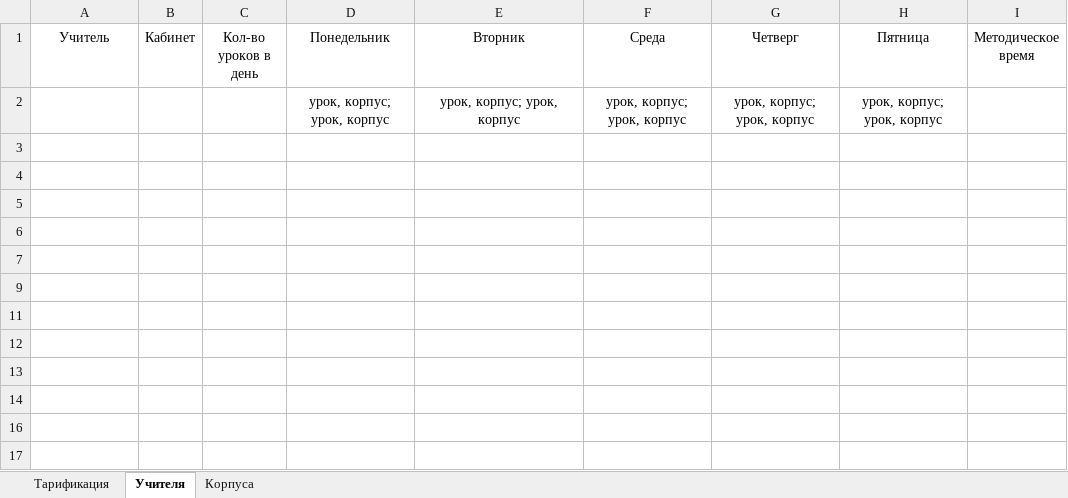
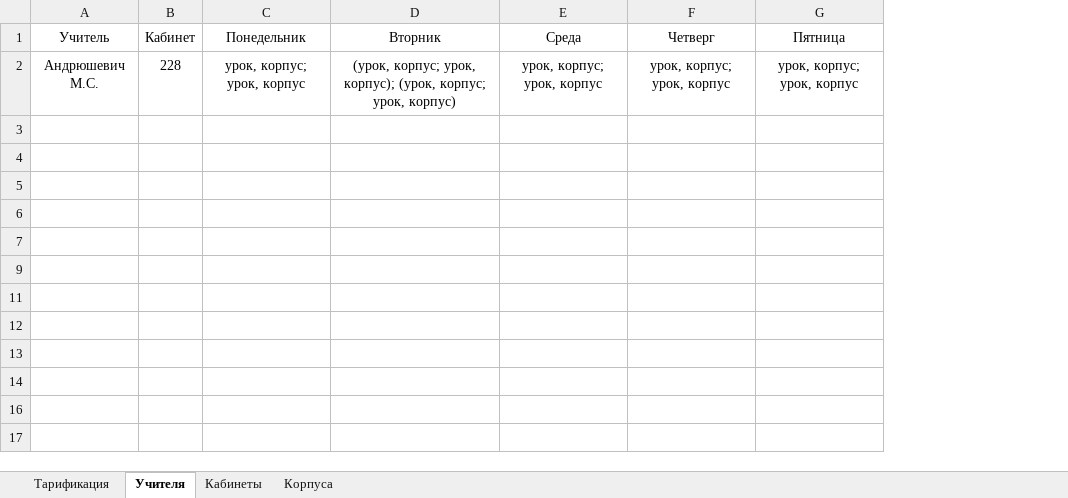
Before and after one commit to MatveyHD-29/SchedulePro, an Excel workbook: 5E22B510.xlsx, sheet Учителя, drawn as a sheet; only a part is shown; values as stored, in another font and other column widths than the file's, no borders; conditional formats not drawn; removed rows and columns are numbered as before the commit, all else as after; the diff names each change by its address in the sheet, - before the commit and + after, or states it on an @@ line.

```diff
--- a/5E22B510.xlsx (sheet Учителя)
+++ b/5E22B510.xlsx (sheet Учителя)
+sheet tab: Кабинеты
-column C (Кол-во уроков в день), empty
-column I (Методическое время), empty
-A2 (Учитель): (empty)
+A2 (Учитель): Андрюшевич М.С.
-B2 (Кабинет): (empty)
+B2 (Кабинет): 228
-D2 (Вторник): урок, корпус; урок, корпус
+D2 (Вторник): (урок, корпус; урок, корпус); (урок, корпус; урок, корпус)
```
Also changed, not shown: 3 other files.
